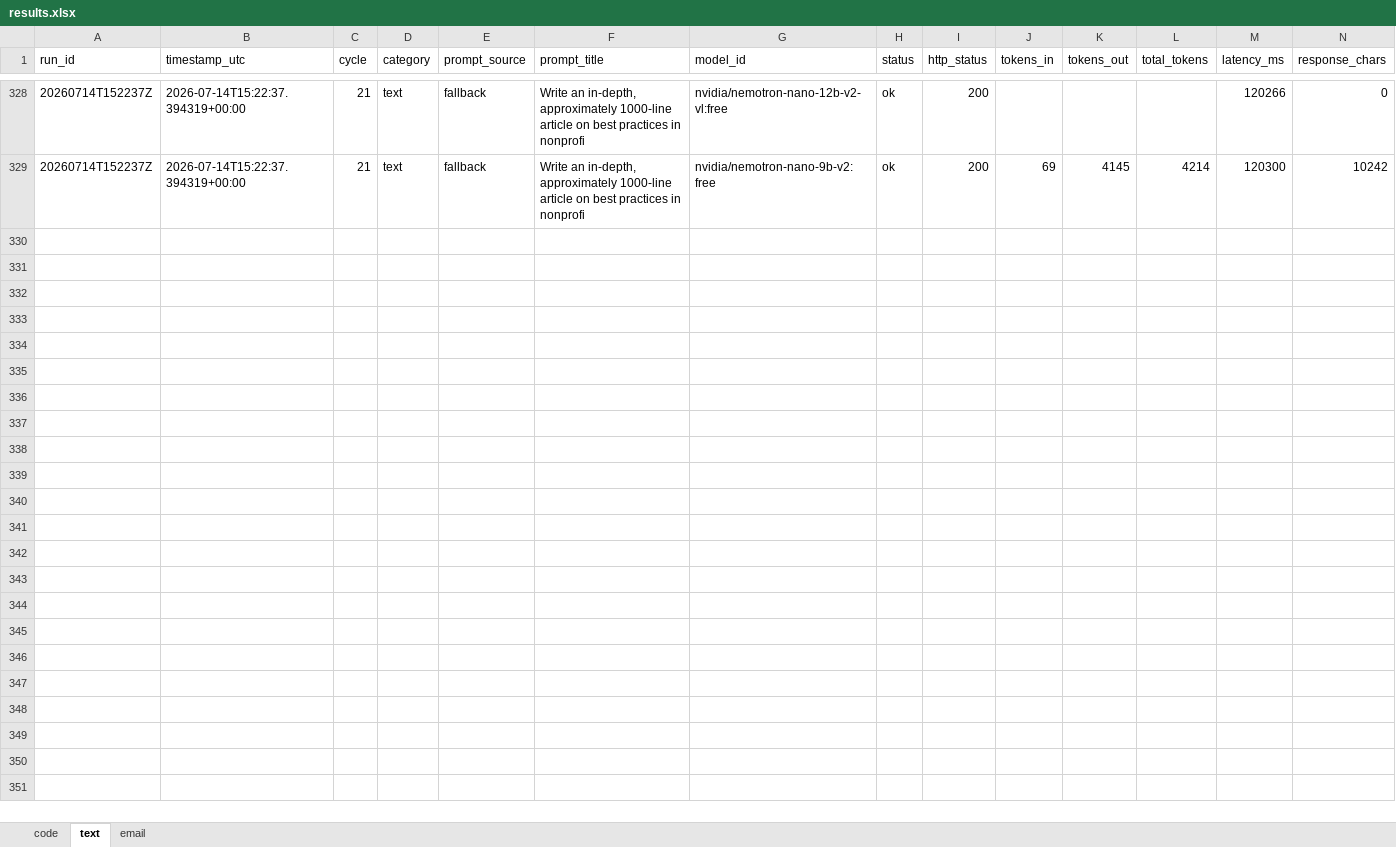
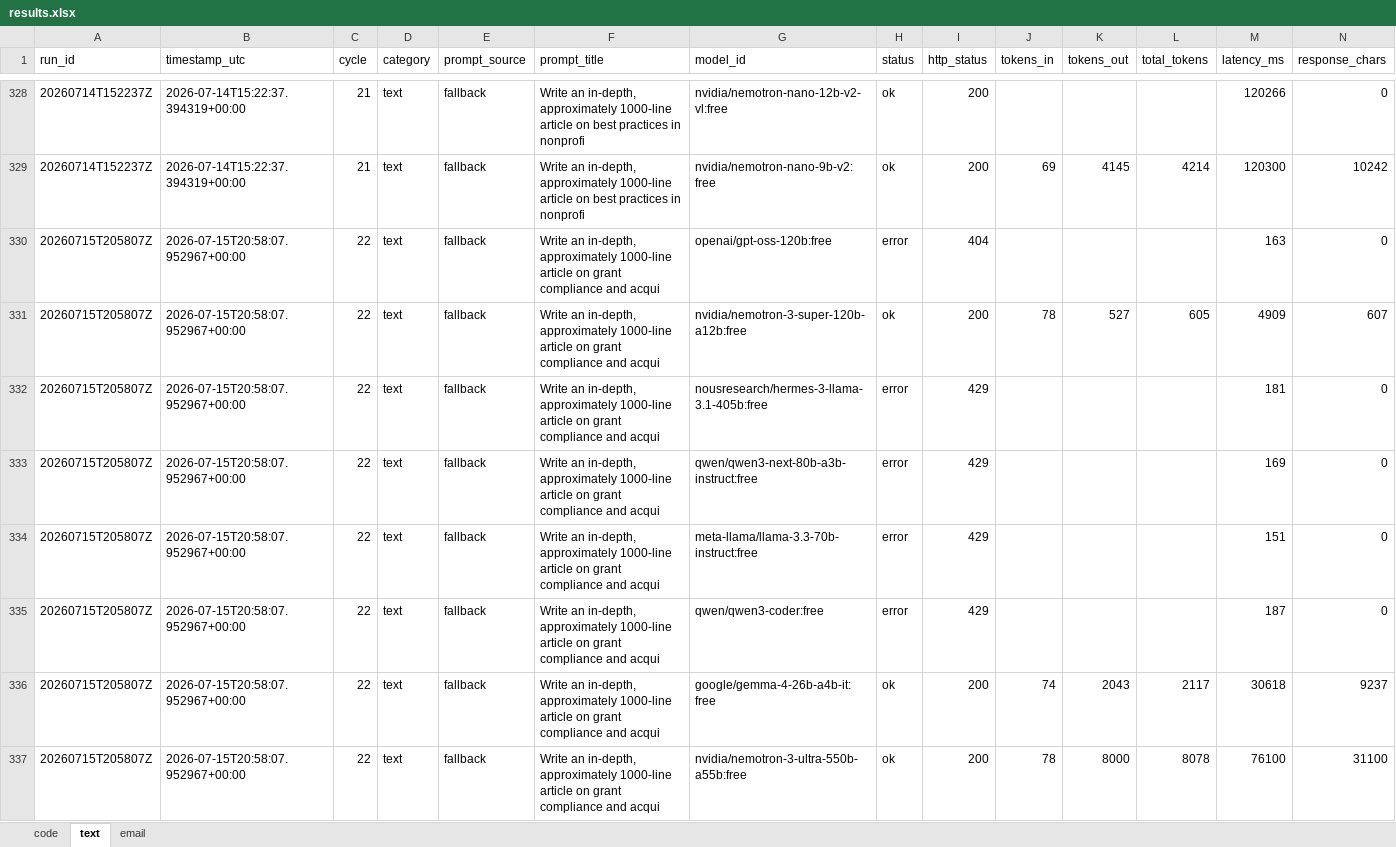
Before and after one commit to upendrasabnis/model-bench, an Excel workbook: results.xlsx, sheet text, drawn as a sheet; only a part is shown, gaps mark what is left out; values as stored, in another font and other column widths than the file's, no borders; rows hold the shown columns only; the diff covers the shown part only; the diff names each change by its address in the sheet, - before the commit and + after, or states it on an @@ line.

```diff
--- a/results.xlsx (sheet text)
+++ b/results.xlsx (sheet text)
+row 330: 20260715T205807Z | 2026-07-15T20:58:07.952967+00:00 | 22 | text | fallback | Write an in-depth, approximately 1000-line article on grant compliance and acqui | openai/gpt-oss-120b:free | error | 404 |  |  |  | 163 | 0
+row 331: 20260715T205807Z | 2026-07-15T20:58:07.952967+00:00 | 22 | text | fallback | Write an in-depth, approximately 1000-line article on grant compliance and acqui | nvidia/nemotron-3-super-120b-a12b:free | ok | 200 | 78 | 527 | 605 | 4909 | 607
+row 332: 20260715T205807Z | 2026-07-15T20:58:07.952967+00:00 | 22 | text | fallback | Write an in-depth, approximately 1000-line article on grant compliance and acqui | nousresearch/hermes-3-llama-3.1-405b:free | error | 429 |  |  |  | 181 | 0
+row 333: 20260715T205807Z | 2026-07-15T20:58:07.952967+00:00 | 22 | text | fallback | Write an in-depth, approximately 1000-line article on grant compliance and acqui | qwen/qwen3-next-80b-a3b-instruct:free | error | 429 |  |  |  | 169 | 0
+row 334: 20260715T205807Z | 2026-07-15T20:58:07.952967+00:00 | 22 | text | fallback | Write an in-depth, approximately 1000-line article on grant compliance and acqui | meta-llama/llama-3.3-70b-instruct:free | error | 429 |  |  |  | 151 | 0
+row 335: 20260715T205807Z | 2026-07-15T20:58:07.952967+00:00 | 22 | text | fallback | Write an in-depth, approximately 1000-line article on grant compliance and acqui | qwen/qwen3-coder:free | error | 429 |  |  |  | 187 | 0
+row 336: 20260715T205807Z | 2026-07-15T20:58:07.952967+00:00 | 22 | text | fallback | Write an in-depth, approximately 1000-line article on grant compliance and acqui | google/gemma-4-26b-a4b-it:free | ok | 200 | 74 | 2043 | 2117 | 30618 | 9237
+row 337: 20260715T205807Z | 2026-07-15T20:58:07.952967+00:00 | 22 | text | fallback | Write an in-depth, approximately 1000-line article on grant compliance and acqui | nvidia/nemotron-3-ultra-550b-a55b:free | ok | 200 | 78 | 8000 | 8078 | 76100 | 31100
```
Also changed, not shown: 8 added rows elsewhere in this sheet, sheet email, sheet code, 26 other files.
